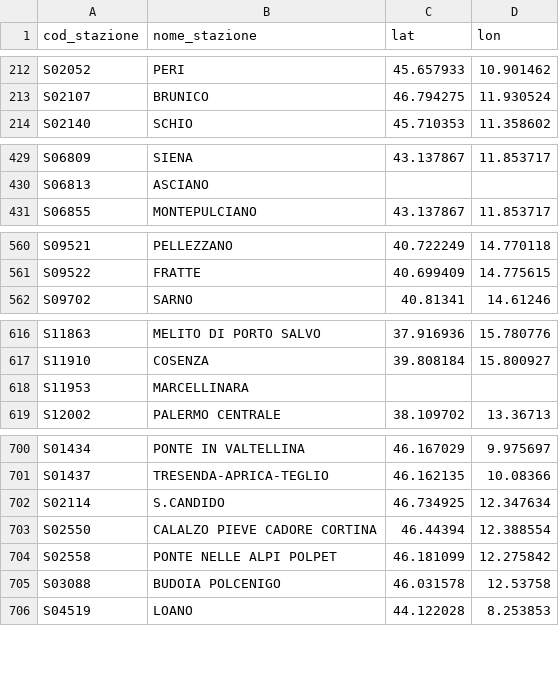
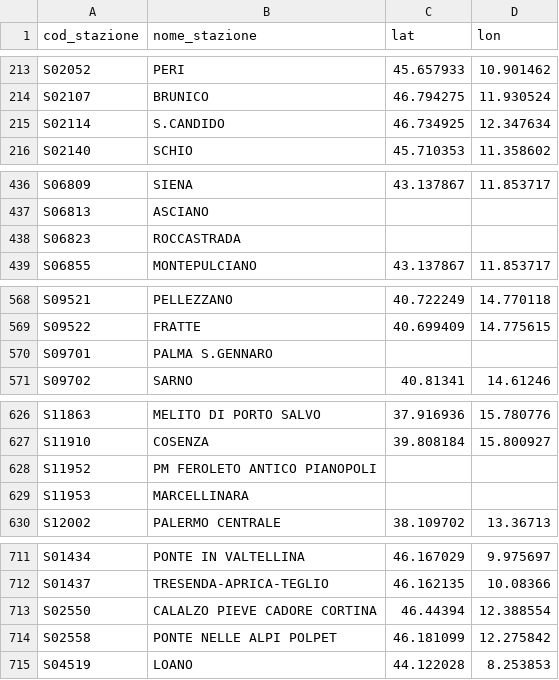
Before and after one commit to DrElegantia/trainstats-dashboard-test, a CSV file: data/gold/stations_dim.csv, drawn as a sheet; only a part is shown, gaps mark what is left out; the diff covers the shown part only.

```diff
--- a/data/gold/stations_dim.csv
+++ b/data/gold/stations_dim.csv
@@ -213,2 +214,3 @@ S02052,PERI,45.657933,10.901462
 S02107,BRUNICO,46.794275,11.930524
+S02114,S.CANDIDO,46.734925,12.347634
 S02140,SCHIO,45.710353,11.358602
@@ -430,2 +437,3 @@ S06809,SIENA,43.137867,11.853717
 S06813,ASCIANO,,
+S06823,ROCCASTRADA,,
 S06855,MONTEPULCIANO,43.137867,11.853717
@@ -561,2 +569,3 @@ S09521,PELLEZZANO,40.722249,14.770118
 S09522,FRATTE,40.699409,14.775615
+S09701,PALMA S.GENNARO,,
 S09702,SARNO,40.81341,14.61246
@@ -617,2 +627,3 @@ S11863,MELITO DI PORTO SALVO,37.916936,15.780776
 S11910,COSENZA,39.808184,15.800927
+S11952,PM FEROLETO ANTICO PIANOPOLI,,
 S11953,MARCELLINARA,,
@@ -701,6 +712,4 @@ S01434,PONTE IN VALTELLINA,46.167029,9.975697
 S01437,TRESENDA-APRICA-TEGLIO,46.162135,10.08366
-S02114,S.CANDIDO,46.734925,12.347634
 S02550,CALALZO PIEVE CADORE CORTINA,46.44394,12.388554
 S02558,PONTE NELLE ALPI POLPET,46.181099,12.275842
-S03088,BUDOIA POLCENIGO,46.031578,12.53758
 S04519,LOANO,44.122028,8.253853
```
Also changed, not shown: 6 added rows elsewhere in this file, data/gold/kpi_dettaglio_categoria.csv, data/gold/kpi_mese_categoria.csv, 7 other files.
